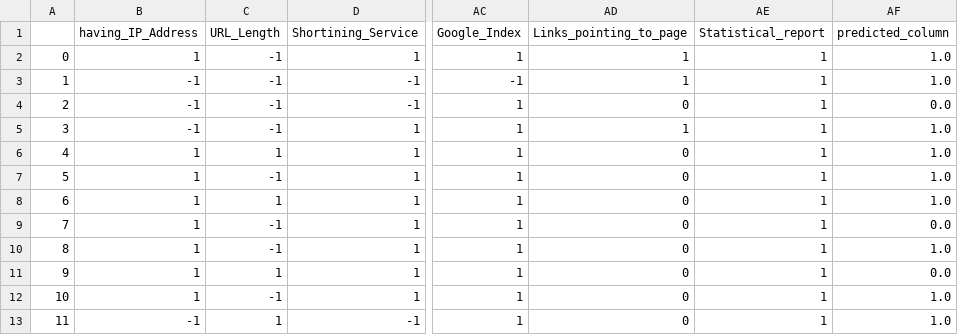
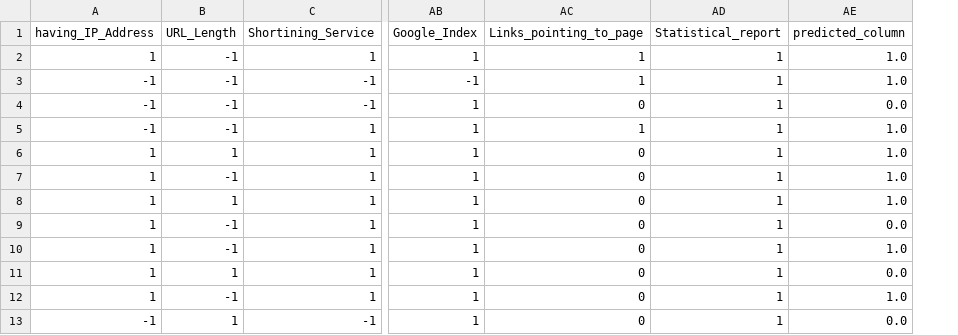
Before and after one commit to akaniitesh/network-security, a CSV file: prediction_output/output.csv, drawn as a sheet; only a part is shown, gaps mark what is left out; removed rows and columns are numbered as before the commit, all else as after; the diff names each change by its address in the sheet, - before the commit and + after, or states it on an @@ line.

```diff
--- a/prediction_output/output.csv
+++ b/prediction_output/output.csv
-column A, rows 2-13: 0 | 1 | 2 | 3 | 4 | 5 | 6 | 7 | 8 | 9 | 10 | 11
-AE13 (predicted_column): 1.0
+AE13 (predicted_column): 0.0
```
Also changed, not shown: 11 other files.
